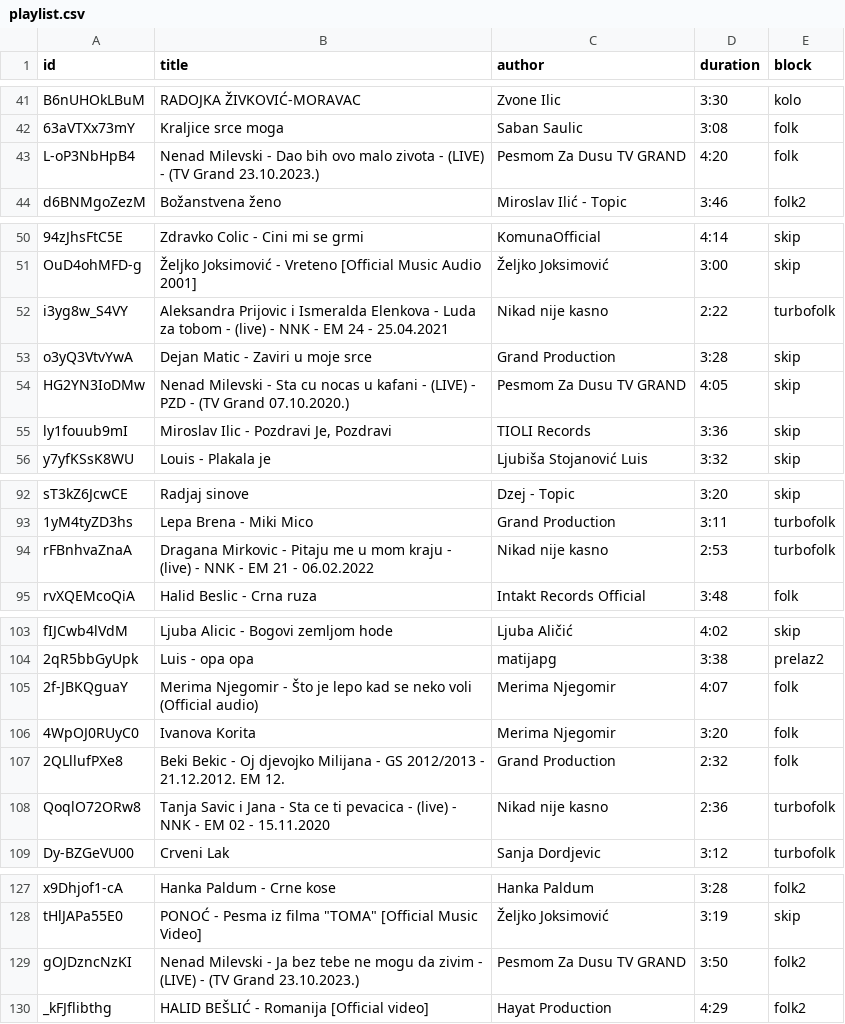
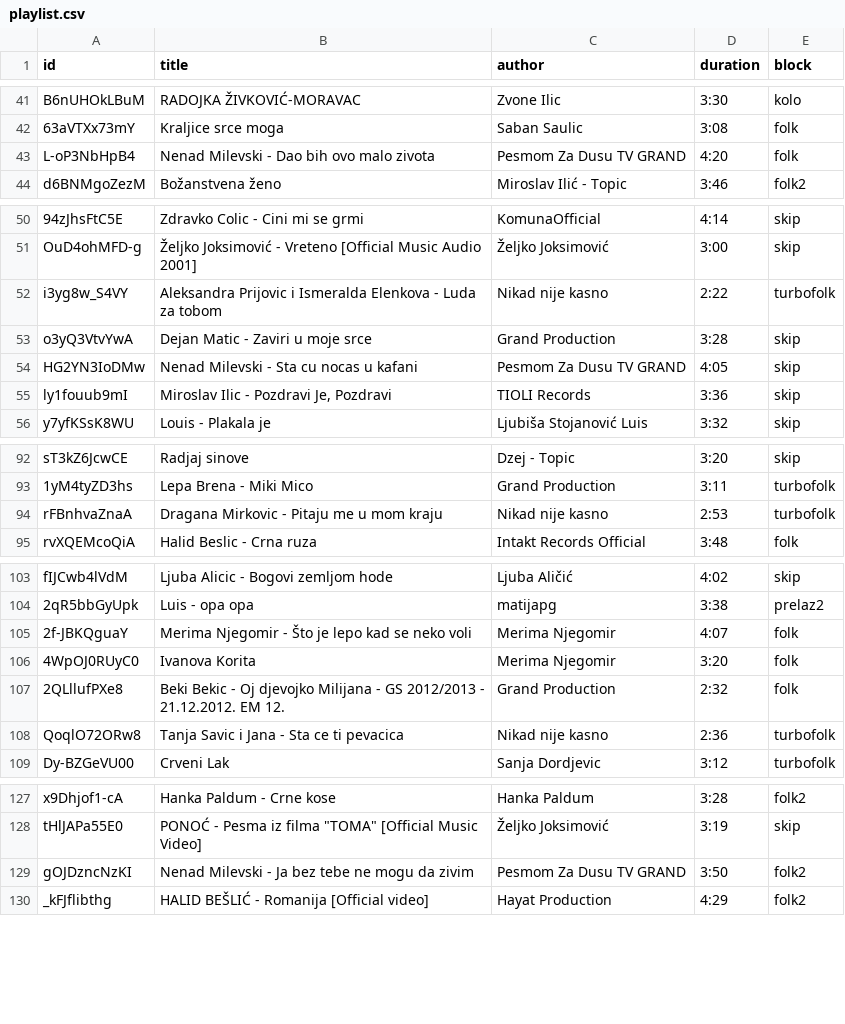
Before and after one commit to ToshKae/nesvil-raspored-pesama, a CSV file: playlist.csv, drawn as a sheet; only a part is shown, gaps mark what is left out; the diff covers the shown part only; the diff names each change by its address in the sheet, - before the commit and + after, or states it on an @@ line.

```diff
--- a/playlist.csv
+++ b/playlist.csv
-B43 (title): …malo zivota - (LIVE) - (TV Grand 23.10.2023.)
+B43 (title): …malo zivota
-B52 (title): …za tobom - (live) - NNK - EM 24 - 25.04.2021
+B52 (title): …za tobom
-B54 (title): …u kafani - (LIVE) - PZD - (TV Grand 07.10.2020.)
+B54 (title): …u kafani
-B94 (title): …mom kraju - (live) - NNK - EM 21 - 06.02.2022
+B94 (title): …mom kraju
-B105 (title): …neko voli (Official audio)
+B105 (title): …neko voli
-B108 (title): …ti pevacica - (live) - NNK - EM 02 - 15.11.2020
+B108 (title): …ti pevacica
-B129 (title): …da zivim - (LIVE) - (TV Grand 23.10.2023.)
+B129 (title): …da zivim
```
Also changed, not shown: 10 edited cells elsewhere in this file, 1 other file.
